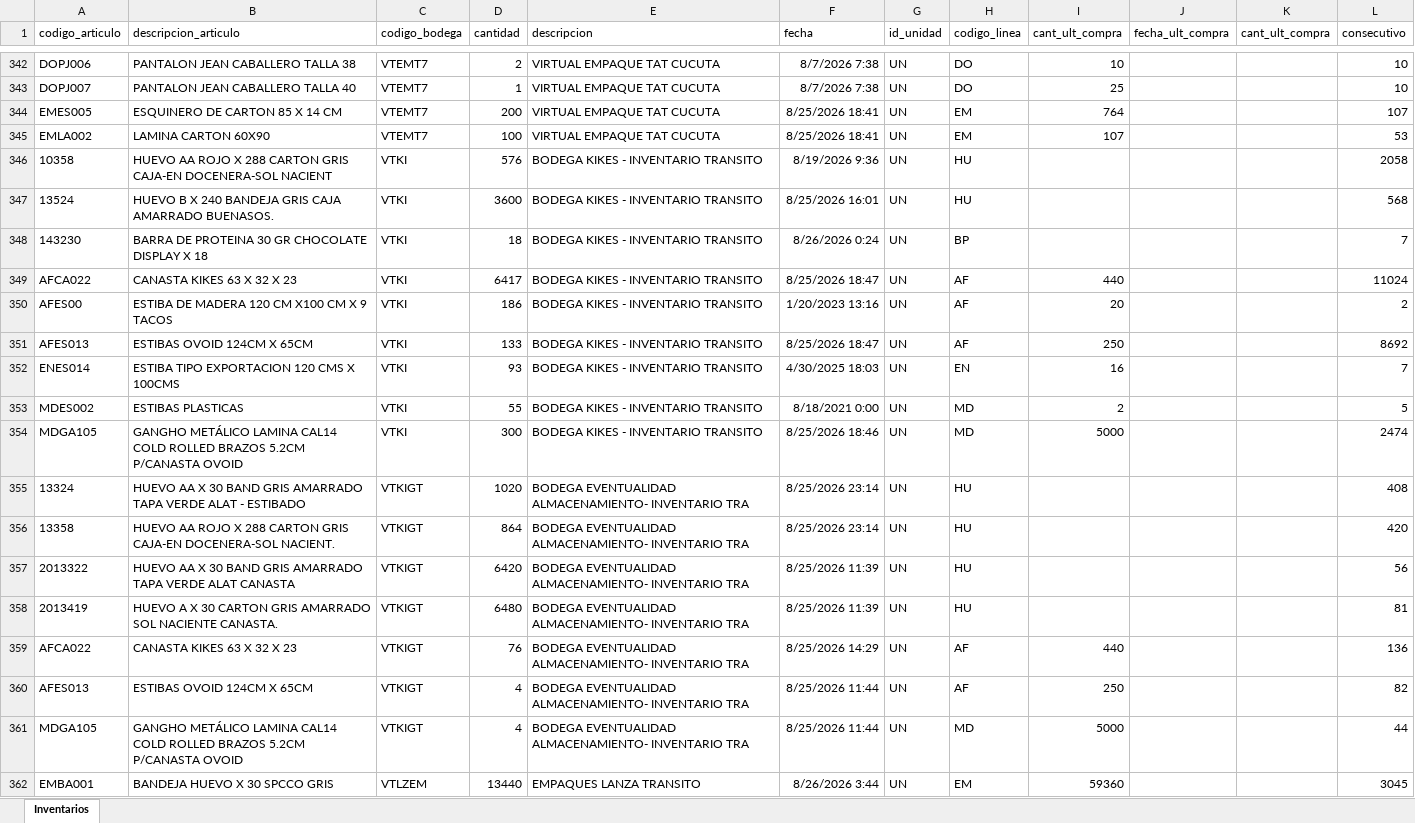
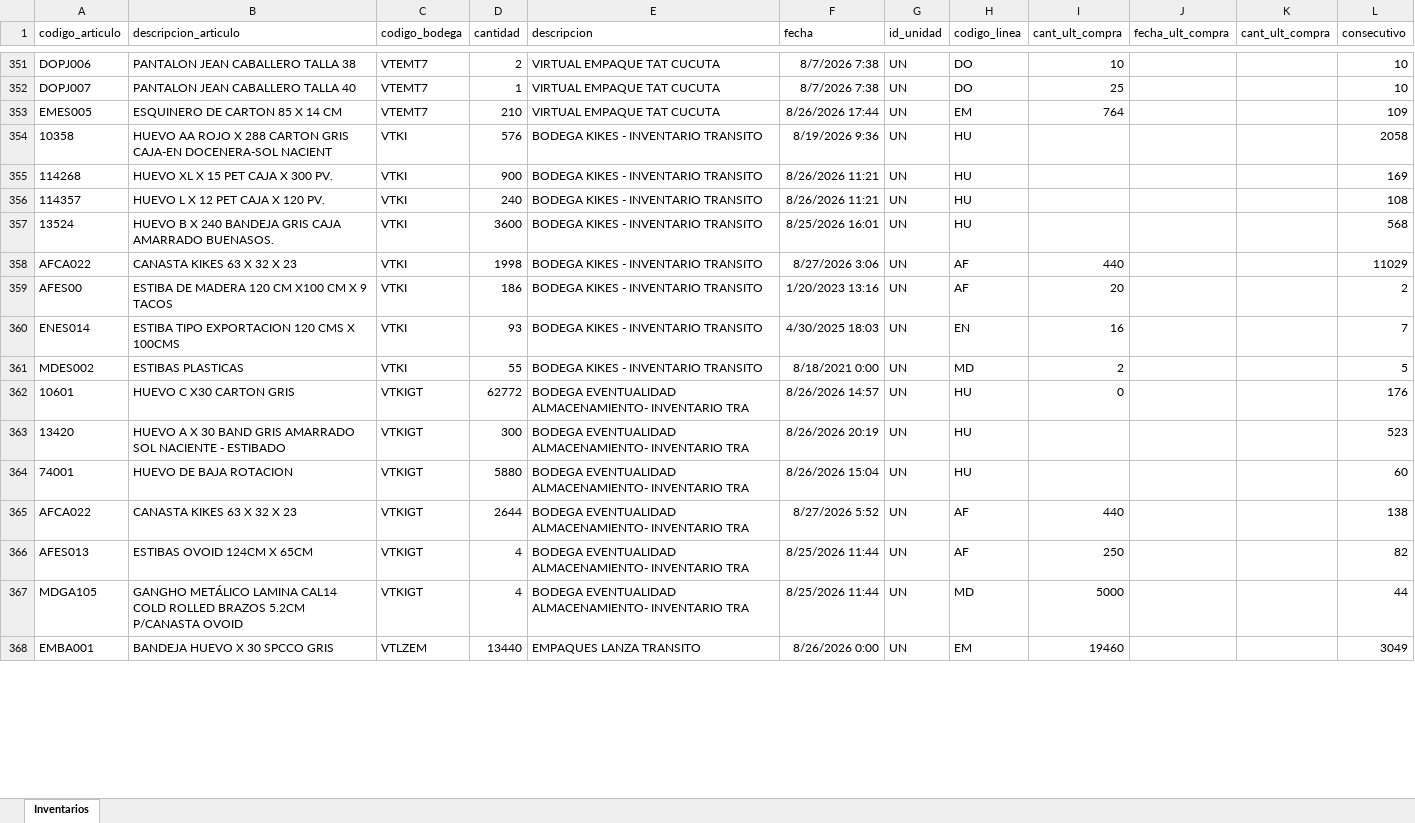
Before and after one commit to CamiVargas25/Inventarios, an Excel workbook: Inventarios.xlsx, sheet Inventarios, drawn as a sheet; only a part is shown, gaps mark what is left out; values as stored, in another font and other column widths than the file's, no borders; removed rows and columns are numbered as before the commit, all else as after; the diff covers the shown part only; the diff names each change by its address in the sheet, - before the commit and + after, or states it on an @@ line.

```diff
--- a/Inventarios.xlsx (sheet Inventarios)
+++ b/Inventarios.xlsx (sheet Inventarios)
-D353 (cantidad): 200
+D353 (cantidad): 210
-F353 (fecha): 8/25/2026 18:41
+F353 (fecha): 8/26/2026 17:44
-L353 (consecutivo): 107
+L353 (consecutivo): 109
-row 345: EMLA002 | LAMINA CARTON 60X90 | VTEMT7 | 100 | VIRTUAL EMPAQUE TAT CUCUTA | 8/25/2026 18:41 | UN | EM | 107 |  |  | 53
+row 355: 114268 | HUEVO XL X 15 PET CAJA X 300 PV. | VTKI | 900 | BODEGA KIKES - INVENTARIO TRANSITO | 8/26/2026 11:21 | UN | HU |  |  |  | 169
+row 356: 114357 | HUEVO L X 12 PET CAJA X 120 PV. | VTKI | 240 | BODEGA KIKES - INVENTARIO TRANSITO | 8/26/2026 11:21 | UN | HU |  |  |  | 108
-row 348: 143230 | BARRA DE PROTEINA 30 GR CHOCOLATE DISPLAY X 18 | VTKI | 18 | BODEGA KIKES - INVENTARIO TRANSITO | 8/26/2026 0:24 | UN | BP |  |  |  | 7
-D358 (cantidad): 6417
+D358 (cantidad): 1998
-F358 (fecha): 8/25/2026 18:47
+F358 (fecha): 8/27/2026 3:06
-L358 (consecutivo): 11024
+L358 (consecutivo): 11029
-row 351: AFES013 | ESTIBAS OVOID 124CM X 65CM | VTKI | 133 | BODEGA KIKES - INVENTARIO TRANSITO | 8/25/2026 18:47 | UN | AF | 250 |  |  | 8692
-row 354: MDGA105 | GANGHO METÁLICO LAMINA CAL14 COLD ROLLED BRAZOS 5.2CM P/CANASTA OVOID | VTKI | 300 | BODEGA KIKES - INVENTARIO TRANSITO | 8/25/2026 18:46 | UN | MD | 5000 |  |  | 2474
+row 362: 10601 | HUEVO C X30 CARTON GRIS | VTKIGT | 62772 | BODEGA EVENTUALIDAD ALMACENAMIENTO- INVENTARIO TRA | 8/26/2026 14:57 | UN | HU | 0 |  |  | 176
-A363 (codigo_articulo): 13324
+A363 (codigo_articulo): 13420
-B363 (descripcion_articulo): HUEVO AA X 30 BAND GRIS AMARRADO TAPA VERDE ALAT - ESTIBADO
+B363 (descripcion_articulo): HUEVO A X 30 BAND GRIS AMARRADO SOL NACIENTE - ESTIBADO
-D363 (cantidad): 1020
+D363 (cantidad): 300
-F363 (fecha): 8/25/2026 23:14
+F363 (fecha): 8/26/2026 20:19
-L363 (consecutivo): 408
+L363 (consecutivo): 523
-A364 (codigo_articulo): 13358
+A364 (codigo_articulo): 74001
-B364 (descripcion_articulo): HUEVO AA ROJO X 288 CARTON GRIS CAJA-EN DOCENERA-SOL NACIENT.
+B364 (descripcion_articulo): HUEVO DE BAJA ROTACION
-D364 (cantidad): 864
+D364 (cantidad): 5880
-F364 (fecha): 8/25/2026 23:14
+F364 (fecha): 8/26/2026 15:04
-L364 (consecutivo): 420
+L364 (consecutivo): 60
-row 357: 2013322 | HUEVO AA X 30 BAND GRIS AMARRADO TAPA VERDE ALAT CANASTA | VTKIGT | 6420 | BODEGA EVENTUALIDAD ALMACENAMIENTO- INVENTARIO TRA | 8/25/2026 11:39 | UN | HU |  |  |  | 56
-row 358: 2013419 | HUEVO A X 30 CARTON GRIS AMARRADO SOL NACIENTE CANASTA. | VTKIGT | 6480 | BODEGA EVENTUALIDAD ALMACENAMIENTO- INVENTARIO TRA | 8/25/2026 11:39 | UN | HU |  |  |  | 81
-D365 (cantidad): 76
+D365 (cantidad): 2644
-F365 (fecha): 8/25/2026 14:29
+F365 (fecha): 8/27/2026 5:52
-L365 (consecutivo): 136
+L365 (consecutivo): 138
-F368 (fecha): 8/26/2026 3:44
+F368 (fecha): 8/26/2026 0:00
-I368 (cant_ult_compra): 59360
+I368 (cant_ult_compra): 19460
-L368 (consecutivo): 3045
+L368 (consecutivo): 3049
```
Also changed, not shown: 70 added rows, 56 removed rows and 360 edited cells elsewhere in this sheet, 5 other files.
